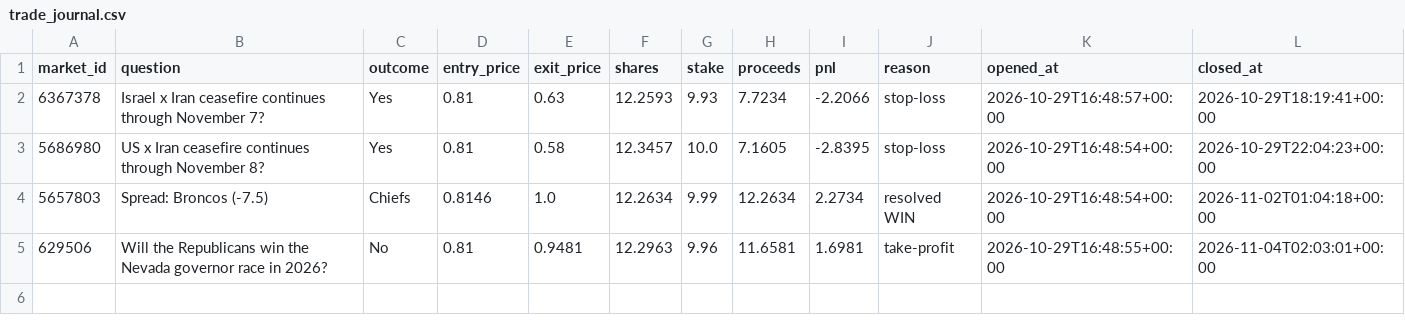
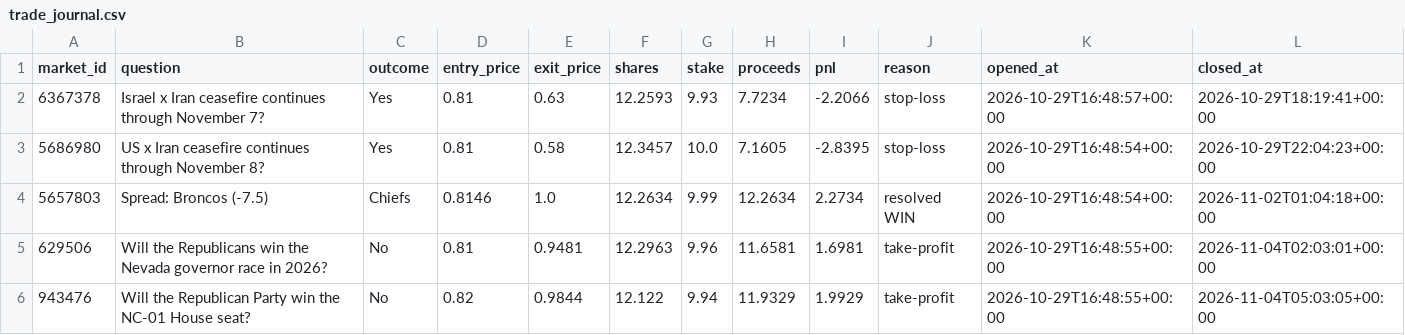
Before and after one commit to kwameasiaw/Claude-Cloud, a CSV file: trade_journal.csv, drawn as a sheet; the diff names each change by its address in the sheet, - before the commit and + after, or states it on an @@ line.

```diff
--- a/trade_journal.csv
+++ b/trade_journal.csv
+row 6: 943476 | Will the Republican Party win the NC-01 House seat? | No | 0.82 | 0.9844 | 12.122 | 9.94 | 11.9329 | 1.9929 | take-profit | 2026-10-29T16:48:55+00:00 | 2026-11-04T05:03:05+00:00
```
Also changed, not shown: 6 other files.
